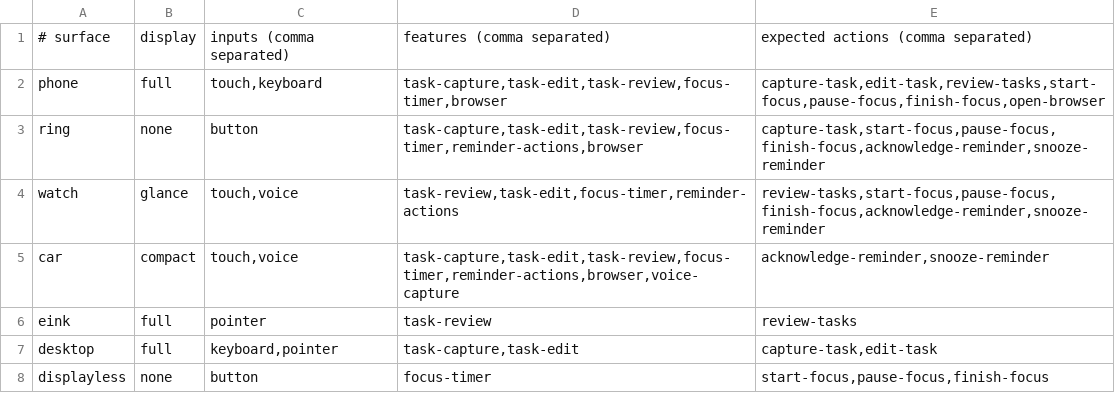
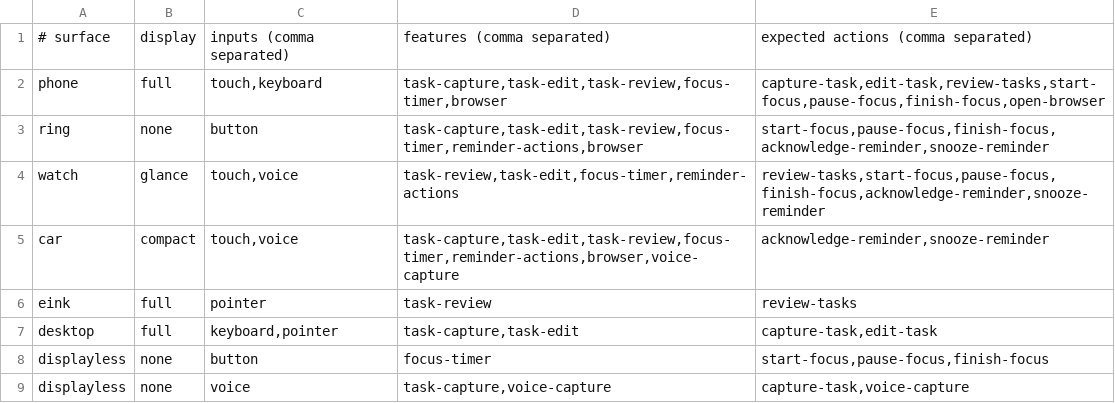
Before and after one commit to AbrarulHaque8541/daymark, a TSV file: contracts/device-capability-policy.tsv, drawn as a sheet.

Commit message:
fix(core): require title input for task capture

```diff
--- a/contracts/device-capability-policy.tsv
+++ b/contracts/device-capability-policy.tsv
@@ -2,3 +2,3 @@
 phone|full|touch,keyboard|task-capture,task-edit,task-review,focus-timer,browser|capture-task,edit-task,review-tasks,start-focus,pause-focus,finish-focus,open-browser
-ring|none|button|task-capture,task-edit,task-review,focus-timer,reminder-actions,browser|capture-task,start-focus,pause-focus,finish-focus,acknowledge-reminder,snooze-reminder
+ring|none|button|task-capture,task-edit,task-review,focus-timer,reminder-actions,browser|start-focus,pause-focus,finish-focus,acknowledge-reminder,snooze-reminder
 watch|glance|touch,voice|task-review,task-edit,focus-timer,reminder-actions|review-tasks,start-focus,pause-focus,finish-focus,acknowledge-reminder,snooze-reminder
@@ -8 +8,2 @@ desktop|full|keyboard,pointer|task-capture,task-edit|capture-task,edit-task
 displayless|none|button|focus-timer|start-focus,pause-focus,finish-focus
+displayless|none|voice|task-capture,voice-capture|capture-task,voice-capture
```
Also changed, not shown: 5 other files.
